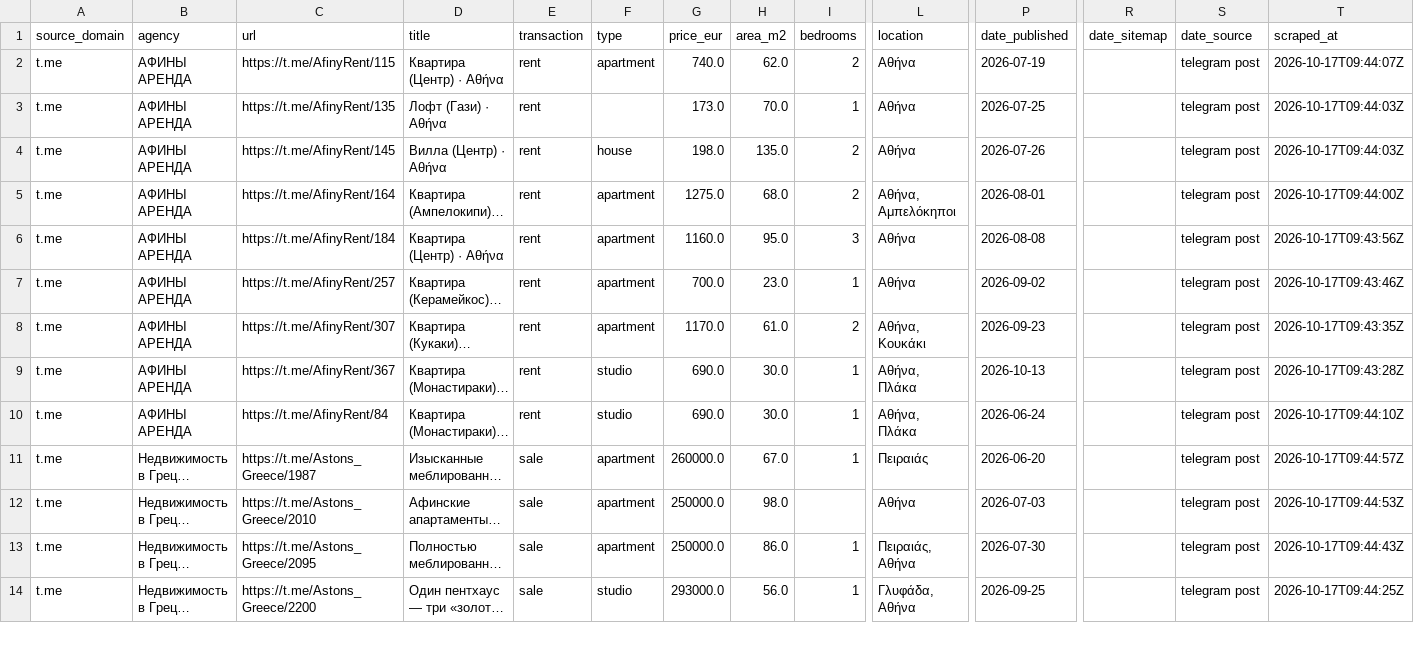
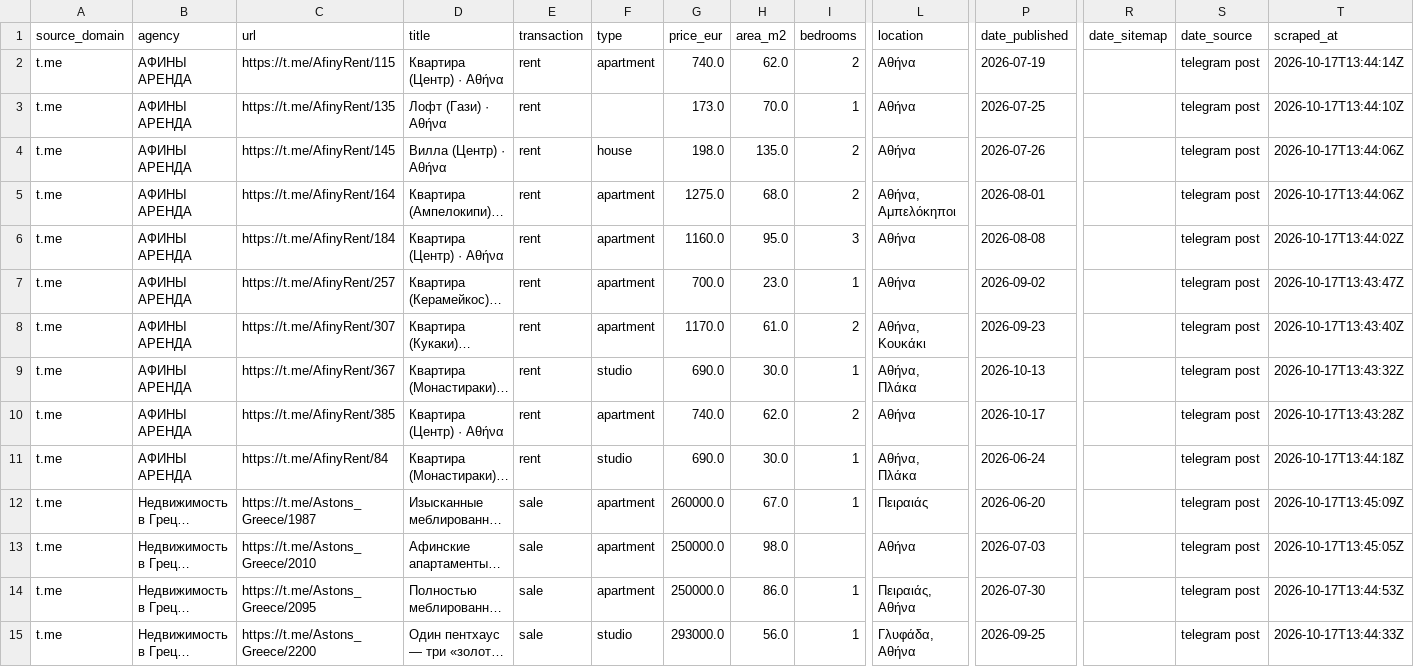
Before and after one commit to jenyshir-eng/Greece-real-estate, a CSV file: cities/athens/data/listings/listings_telegram.csv, drawn as a sheet; only a part is shown, gaps mark what is left out; long unchanged cells end in …; addresses are those after the commit; rows hold the shown columns only; the diff covers the shown part only; the diff names each change by its address in the sheet, - before the commit and + after, or states it on an @@ line.

```diff
--- a/cities/athens/data/listings/listings_telegram.csv
+++ b/cities/athens/data/listings/listings_telegram.csv
-T2 (scraped_at): 2026-10-17T09:44:07Z
+T2 (scraped_at): 2026-10-17T13:44:14Z
-T3 (scraped_at): 2026-10-17T09:44:03Z
+T3 (scraped_at): 2026-10-17T13:44:10Z
-T4 (scraped_at): 2026-10-17T09:44:03Z
+T4 (scraped_at): 2026-10-17T13:44:06Z
-T5 (scraped_at): 2026-10-17T09:44:00Z
+T5 (scraped_at): 2026-10-17T13:44:06Z
-T6 (scraped_at): 2026-10-17T09:43:56Z
+T6 (scraped_at): 2026-10-17T13:44:02Z
-T7 (scraped_at): 2026-10-17T09:43:46Z
+T7 (scraped_at): 2026-10-17T13:43:47Z
-T8 (scraped_at): 2026-10-17T09:43:35Z
+T8 (scraped_at): 2026-10-17T13:43:40Z
-T9 (scraped_at): 2026-10-17T09:43:28Z
+T9 (scraped_at): 2026-10-17T13:43:32Z
+row 10: t.me | АФИНЫ АРЕНДА | https://t.me/AfinyRent/385 | Квартира (Центр) · Αθήνα | rent | apartment | 740.0 | 62.0 | 2 | Αθήνα | 2026-10-17 |  | telegram post | 2026-10-17T13:43:28Z
-T11 (scraped_at): 2026-10-17T09:44:10Z
+T11 (scraped_at): 2026-10-17T13:44:18Z
-T12 (scraped_at): 2026-10-17T09:44:57Z
+T12 (scraped_at): 2026-10-17T13:45:09Z
-T13 (scraped_at): 2026-10-17T09:44:53Z
+T13 (scraped_at): 2026-10-17T13:45:05Z
-T14 (scraped_at): 2026-10-17T09:44:43Z
+T14 (scraped_at): 2026-10-17T13:44:53Z
-T15 (scraped_at): 2026-10-17T09:44:25Z
+T15 (scraped_at): 2026-10-17T13:44:33Z
```
Also changed, not shown: 50 edited cells elsewhere in this file, cities/athens/data/listings/collect_report.csv, cities/athens/data/listings/district_hints.csv, 14 other files.
